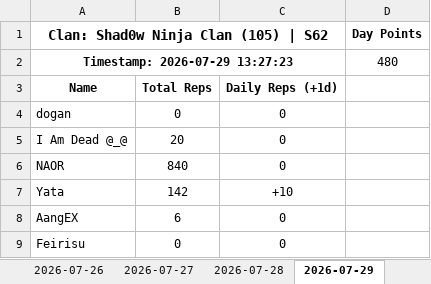
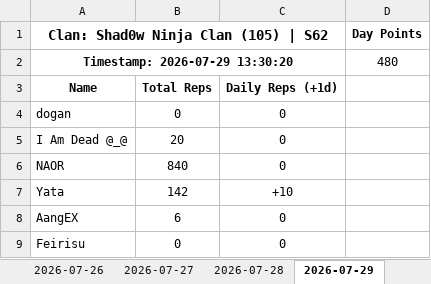
Before and after one commit to nixervo/Shad0wNinjaClan-Reps, an Excel workbook: clan_105.xlsx, sheet 2026-07-29, drawn as a sheet; only a part is shown; values as stored, in another font and other column widths than the file's, no borders; the diff names each change by its address in the sheet, - before the commit and + after, or states it on an @@ line.

```diff
--- a/clan_105.xlsx (sheet 2026-07-29)
+++ b/clan_105.xlsx (sheet 2026-07-29)
-A2: Timestamp: 2026-07-29 13:27:23
+A2: Timestamp: 2026-07-29 13:30:20
```
Also changed, not shown: 4 other files.
